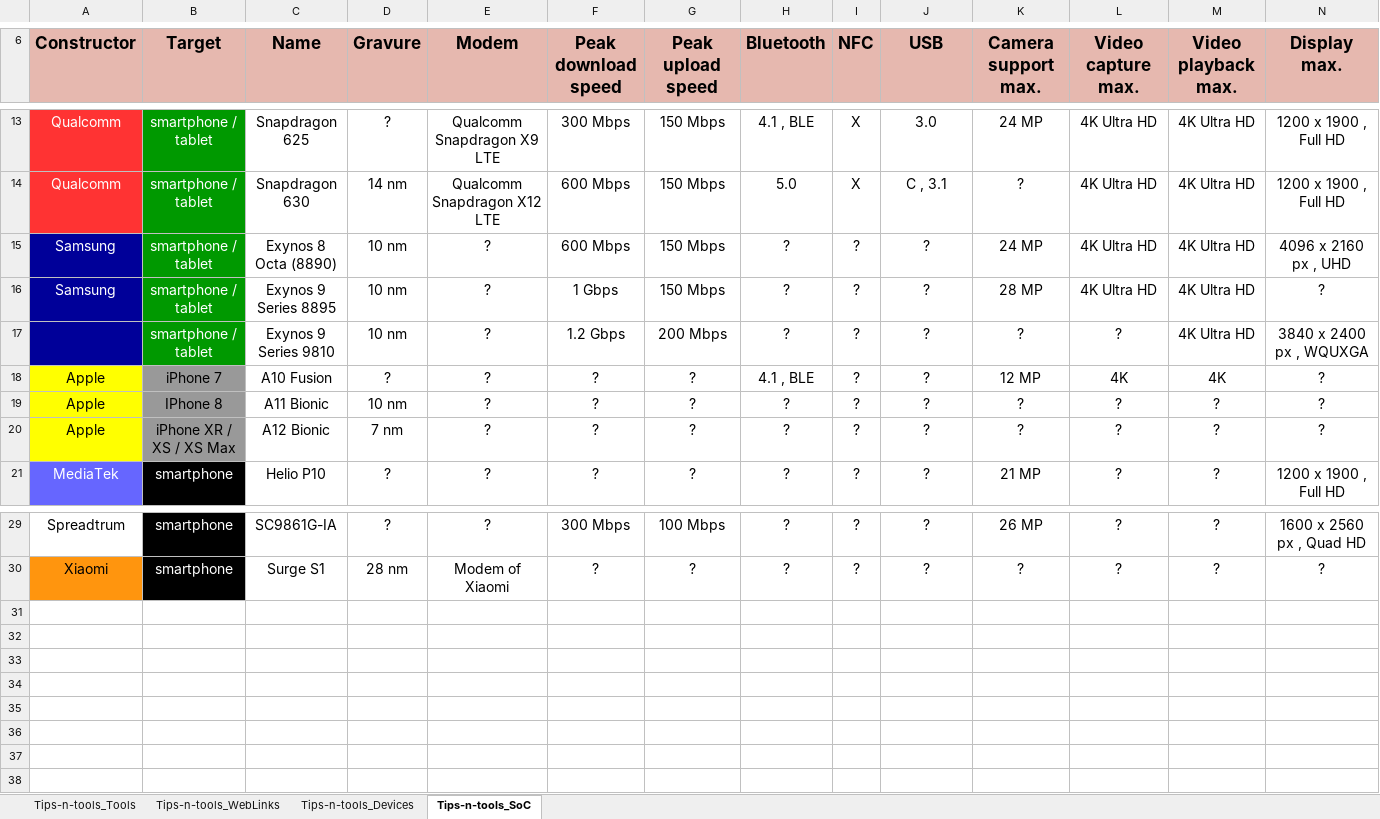
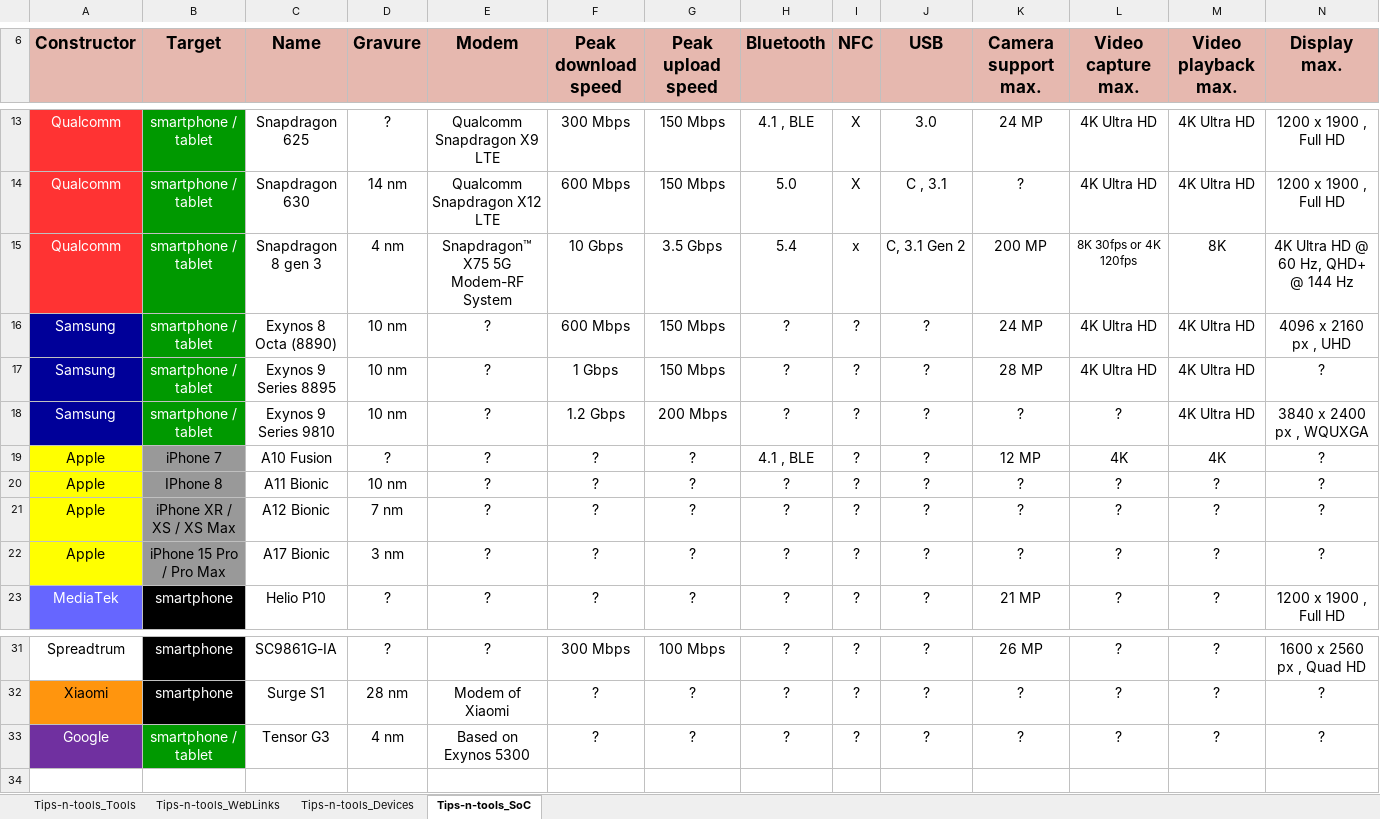
Before and after one commit to pylapp/Tips-tools, an Excel workbook: project/contents/Tips-n-tools.xlsx, sheet Tips-n-tools_SoC, drawn as a sheet; only a part is shown, gaps mark what is left out; values as stored, in another font and other column widths than the file's, no borders; addresses are those after the commit; rows hold the shown columns only; the diff names each change by its address in the sheet, - before the commit and + after, or states it on an @@ line.

```diff
--- a/project/contents/Tips-n-tools.xlsx (sheet Tips-n-tools_SoC)
+++ b/project/contents/Tips-n-tools.xlsx (sheet Tips-n-tools_SoC)
+row 15: Qualcomm | smartphone / tablet | Snapdragon 8 gen 3 | 4 nm | Snapdragon™ X75 5G Modem-RF System | 10 Gbps | 3.5 Gbps | 5.4 | x | C, 3.1 Gen 2 | 200 MP | 8K 30fps or 4K 120fps | 8K | 4K Ultra HD @ 60 Hz, QHD+ @ 144 Hz
-A18 (Constructor): (empty)
+A18 (Constructor): Samsung
+row 22: Apple | iPhone 15 Pro / Pro Max | A17 Bionic | 3 nm | ? | ? | ? | ? | ? | ? | ? | ? | ? | ?
+row 33: Google | smartphone / tablet | Tensor G3 | 4 nm | Based on Exynos 5300 | ? | ? | ? | ? | ? | ? | ? | ? | ?
+row 34: (empty)
```
Also changed, not shown: sheet Tips-n-tools_Devices, sheet Tips-n-tools_Tools, 11 other files.
